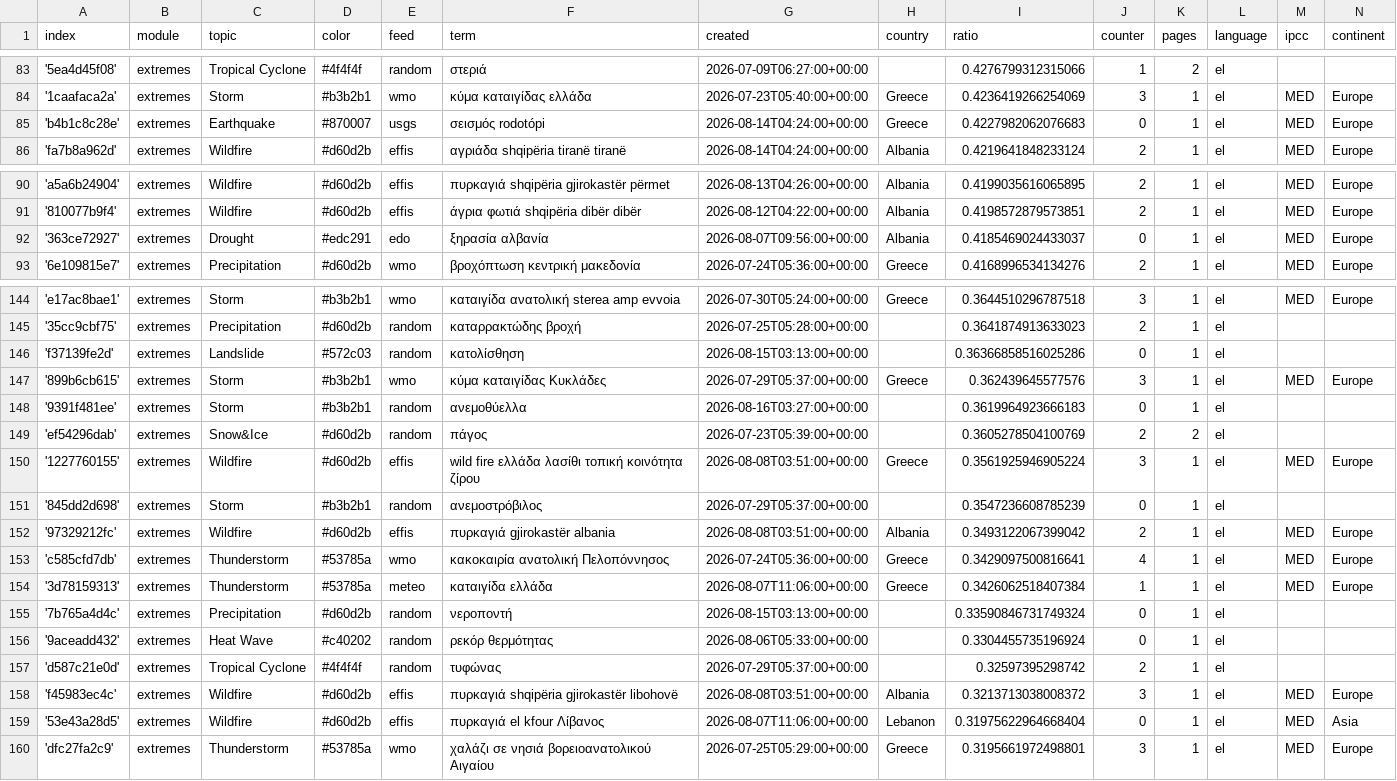
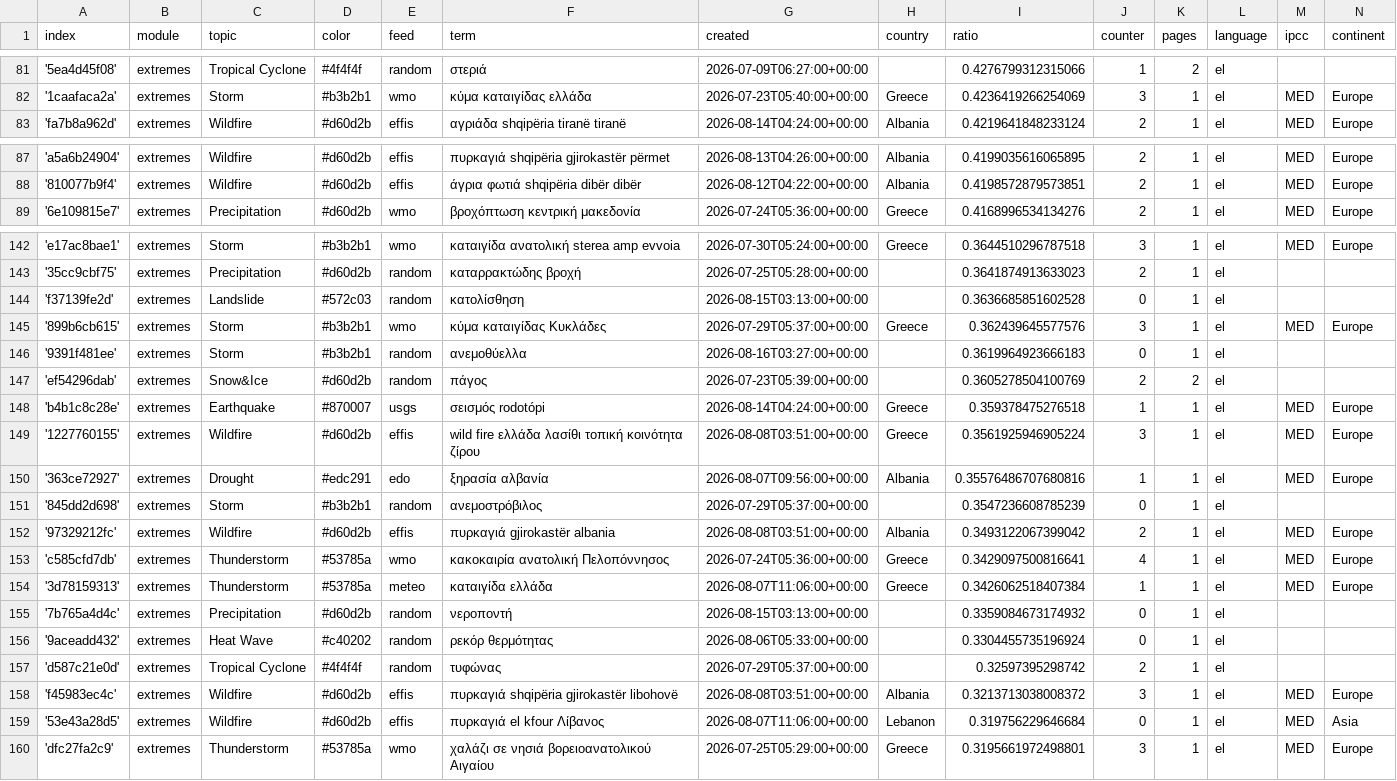
Before and after one commit to newsWhisperer/greekExtremes, a CSV file: terms.csv, drawn as a sheet; only a part is shown, gaps mark what is left out; removed rows and columns are numbered as before the commit, all else as after; the diff covers the shown part only; the diff names each change by its address in the sheet, - before the commit and + after, or states it on an @@ line.

```diff
--- a/terms.csv
+++ b/terms.csv
-row 85: 'b4b1c8c28e' | extremes | Earthquake | #870007 | usgs | σεισμός rodotópi | 2026-08-14T04:24:00+00:00 | Greece | 0.4227982062076683 | 0 | 1 | el | MED | Europe
-row 92: '363ce72927' | extremes | Drought | #edc291 | edo | ξηρασία αλβανία | 2026-08-07T09:56:00+00:00 | Albania | 0.4185469024433037 | 0 | 1 | el | MED | Europe
-I144 (ratio): 0.36366858516025286
+I144 (ratio): 0.3636685851602528
+row 148: 'b4b1c8c28e' | extremes | Earthquake | #870007 | usgs | σεισμός rodotópi | 2026-08-14T04:24:00+00:00 | Greece | 0.359378475276518 | 1 | 1 | el | MED | Europe
+row 150: '363ce72927' | extremes | Drought | #edc291 | edo | ξηρασία αλβανία | 2026-08-07T09:56:00+00:00 | Albania | 0.35576486707680816 | 1 | 1 | el | MED | Europe
-I155 (ratio): 0.33590846731749324
+I155 (ratio): 0.3359084673174932
-I159 (ratio): 0.31975622964668404
+I159 (ratio): 0.319756229646684
```
Also changed, not shown: 4 added rows, 4 removed rows and 1 edited cell elsewhere in this file, cxsv/news_2026_08.csv.
